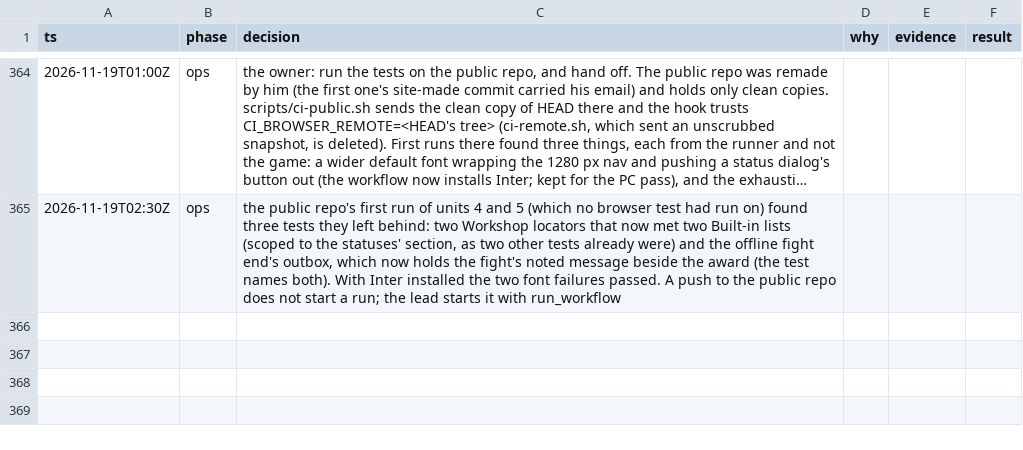
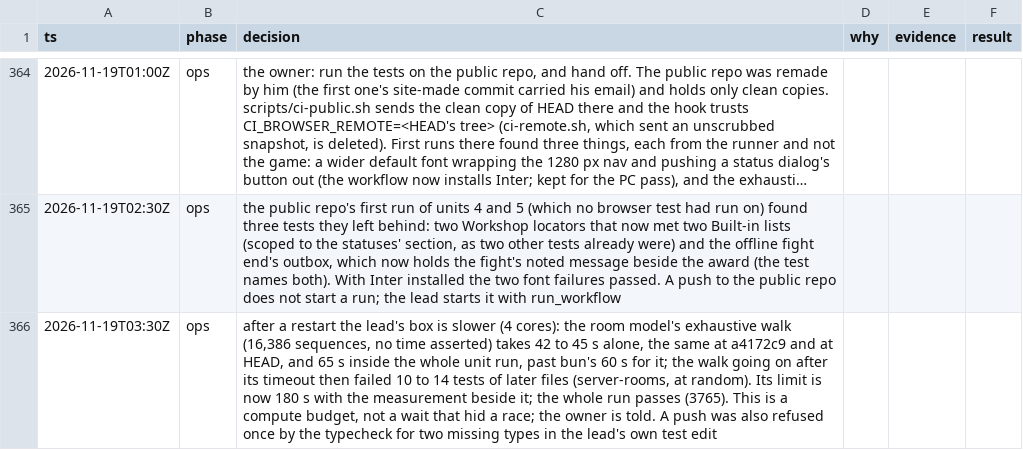
Before and after one commit to makoots-png/System-gaming-public, a TSV file: docs/agent-handoff/decisions.tsv, drawn as a sheet; only a part is shown, gaps mark what is left out; long unchanged cells end in …; the diff names each change by its address in the sheet, - before the commit and + after, or states it on an @@ line.

```diff
--- a/docs/agent-handoff/decisions.tsv
+++ b/docs/agent-handoff/decisions.tsv
+row 366: 2026-11-19T03:30Z | ops | after a restart the lead's box is slower (4 cores): the room model's exhaustive walk (16,386 sequences, no time asserted) takes 42 to 45 s alone, the same at a4172c9 and at HEAD, and 65 s inside the whole unit run, past bun's 60 s for it; the walk going on after its timeout then failed 10 to 14 tests of later files (server-rooms, at random). Its limit is now 180 s with the measurement beside it; the whole run passes (3765). This is a compute budget, not a wait that hid a race; the owner is told. A push was also refused once by the typecheck for two missing types in the lead's own test edit
```
Also changed, not shown: 1 other file.
